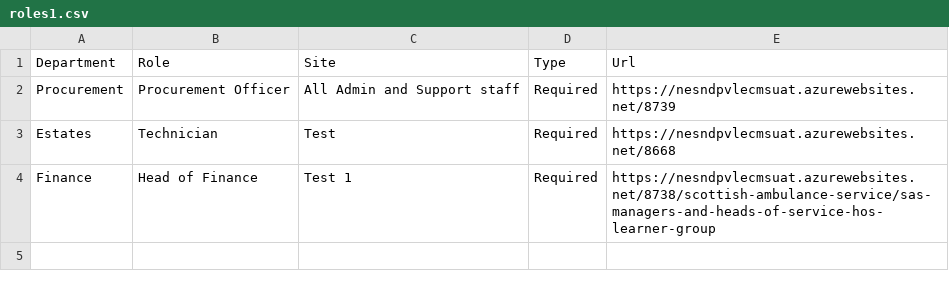
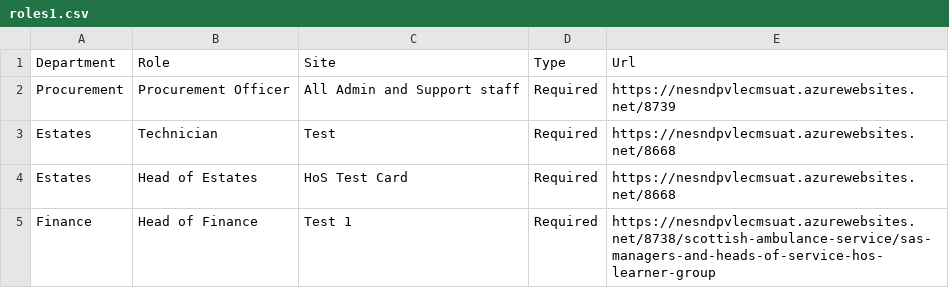
Before and after one commit to SAS-DigiLearn/training-selector, a CSV file: roles1.csv, drawn as a sheet.

Commit message:
Update roles1.csv

```diff
--- a/roles1.csv
+++ b/roles1.csv
@@ -3,2 +3,3 @@ Procurement,Procurement Officer,All Admin and Support staff,Required,https://nes
 Estates,Technician,Test,Required,https://nesndpvlecmsuat.azurewebsites.net/8668
+Estates,Head of Estates,HoS Test Card,Required,https://nesndpvlecmsuat.azurewebsites.net/8668
 Finance,Head of Finance,Test 1,Required,https://nesndpvlecmsuat.azurewebsites.net/8738/scottish-ambulance-service/sas-managers-and-heads-of-service-hos-learner-group
```
